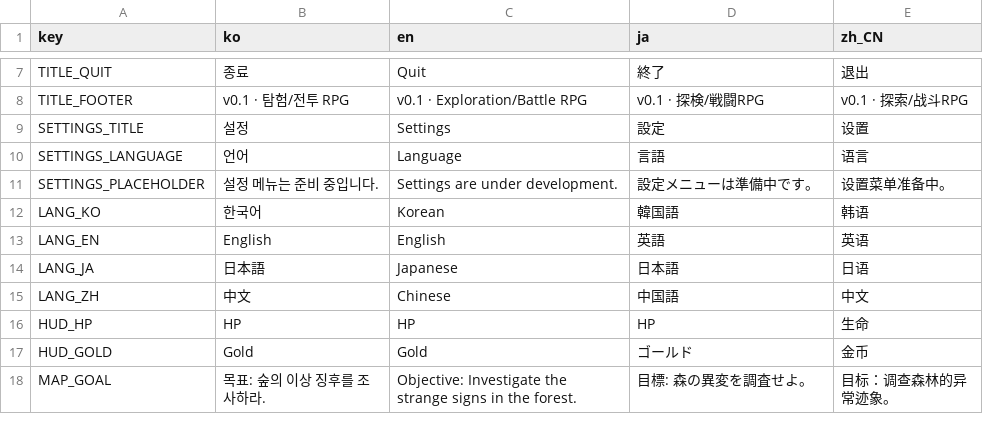
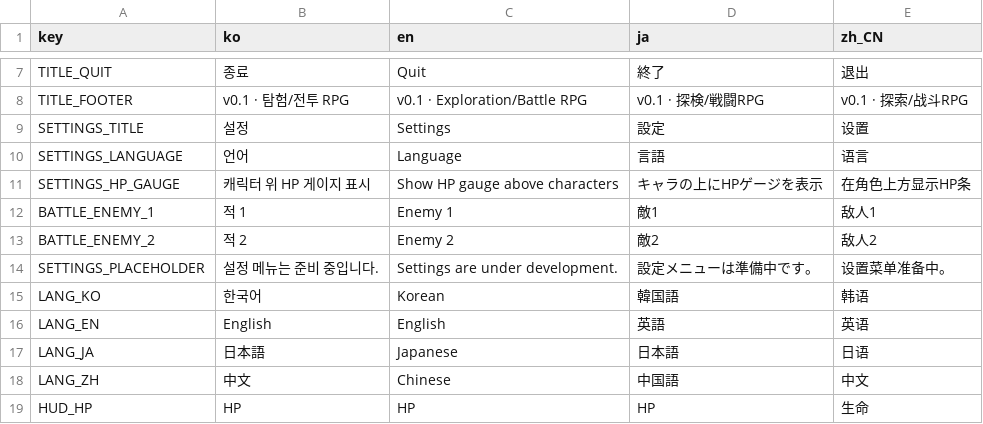
Before and after one commit to mcpeleeGit/game, a CSV file: i18n/strings.csv, drawn as a sheet; only a part is shown, gaps mark what is left out; the shorter side is filled out with more unchanged rows; the diff covers the shown part only; the diff names each change by its address in the sheet, - before the commit and + after, or states it on an @@ line.

```diff
--- a/i18n/strings.csv
+++ b/i18n/strings.csv
+row 11: SETTINGS_HP_GAUGE | 캐릭터 위 HP 게이지 표시 | Show HP gauge above characters | キャラの上にHPゲージを表示 | 在角色上方显示HP条
+row 12: BATTLE_ENEMY_1 | 적 1 | Enemy 1 | 敵1 | 敌人1
+row 13: BATTLE_ENEMY_2 | 적 2 | Enemy 2 | 敵2 | 敌人2
```
Also changed, not shown: 18 added rows and 1 moved row elsewhere in this file, 30 other files.
